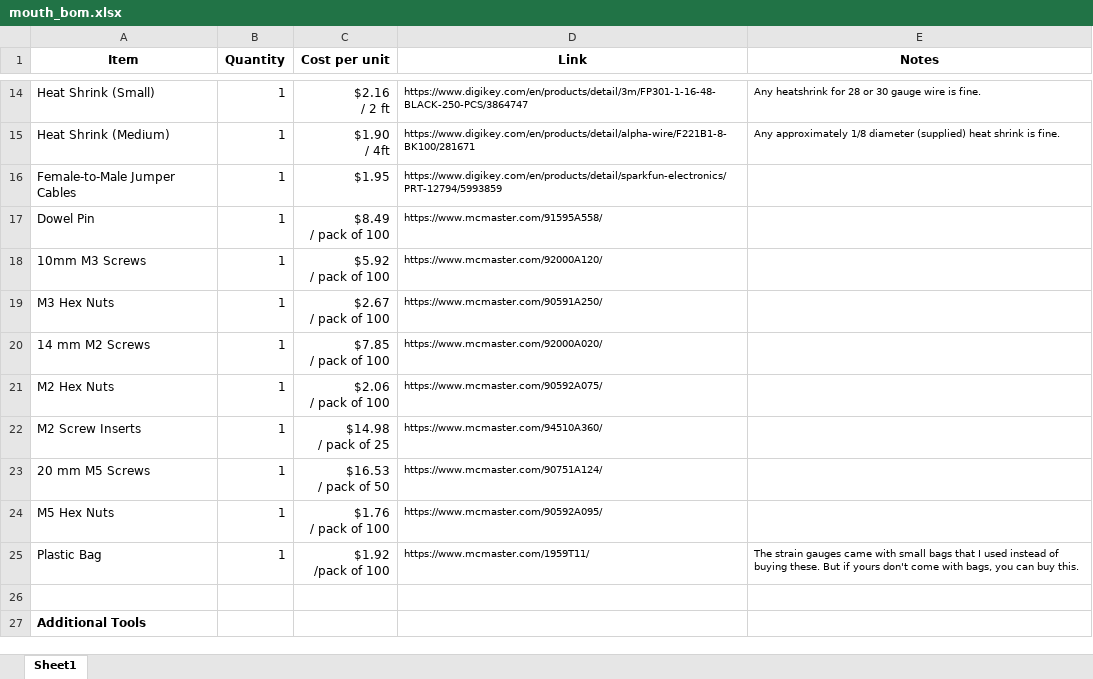
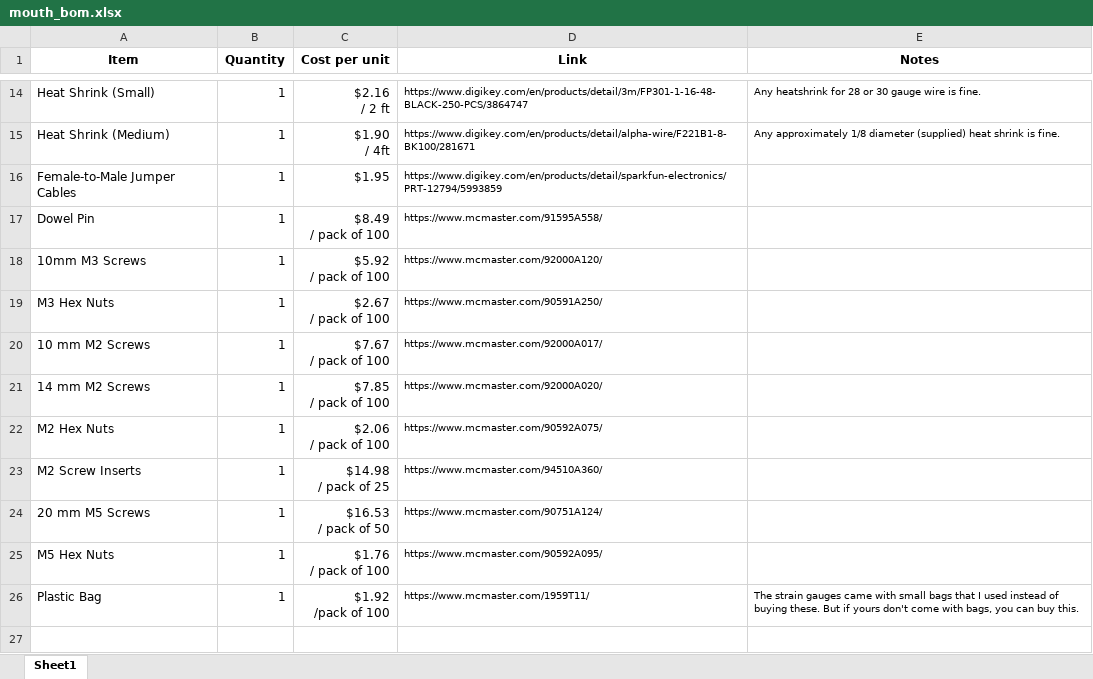
Before and after one commit to personalrobotics/ada_mouth, an Excel workbook: docs/mouth_bom.xlsx, sheet Sheet1, drawn as a sheet; only a part is shown, gaps mark what is left out; the shorter side is filled out with more unchanged rows; values as stored, in another font and other column widths than the file's, no borders; ↵ is a line break in a cell; the diff names each change by its address in the sheet, - before the commit and + after, or states it on an @@ line.

Commit message:
Update bom

```diff
--- a/docs/mouth_bom.xlsx (sheet Sheet1)
+++ b/docs/mouth_bom.xlsx (sheet Sheet1)
+row 20: 10 mm M2 Screws | 1 | $7.67 ↵ / pack of 100 | https://www.mcmaster.com/92000A017/
```
